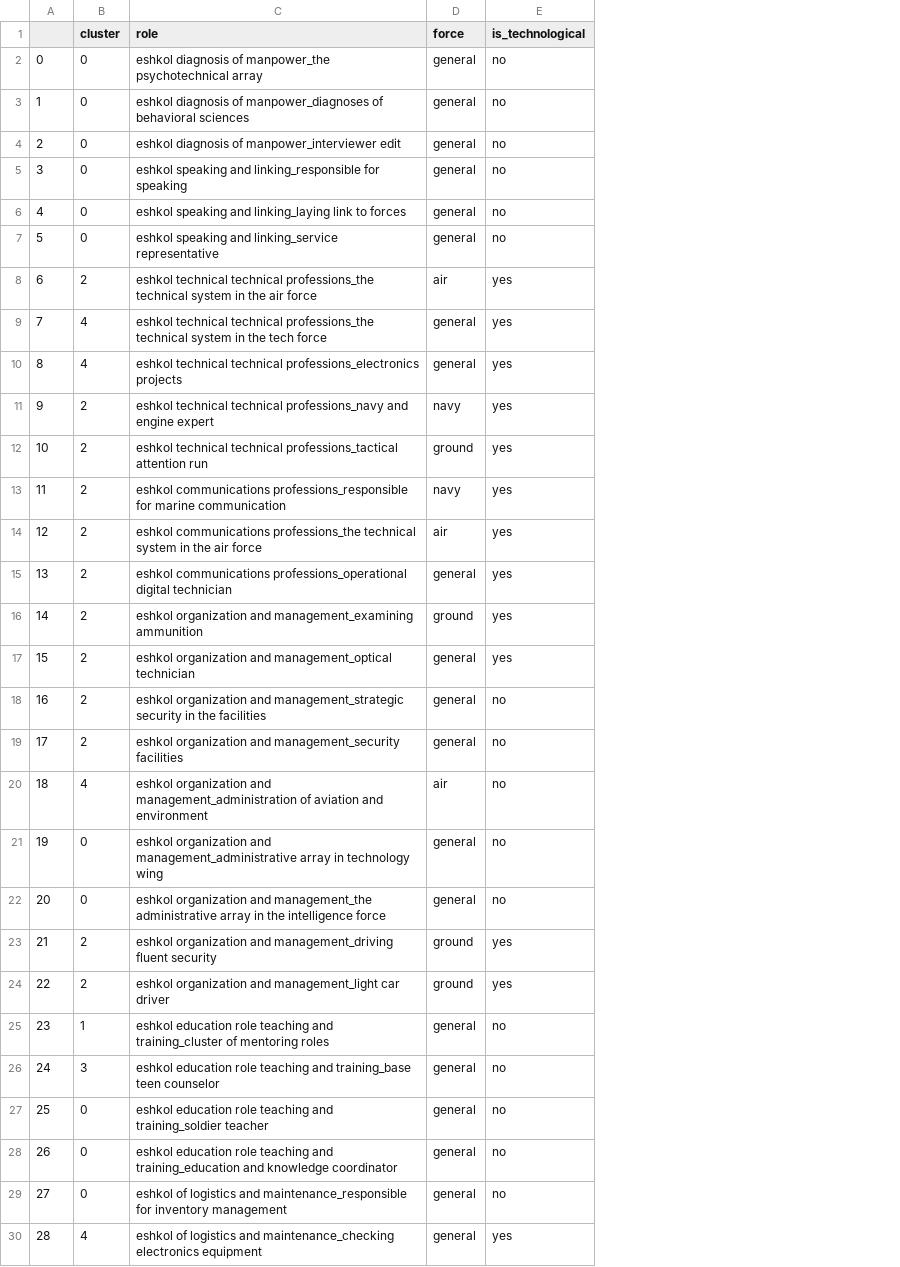
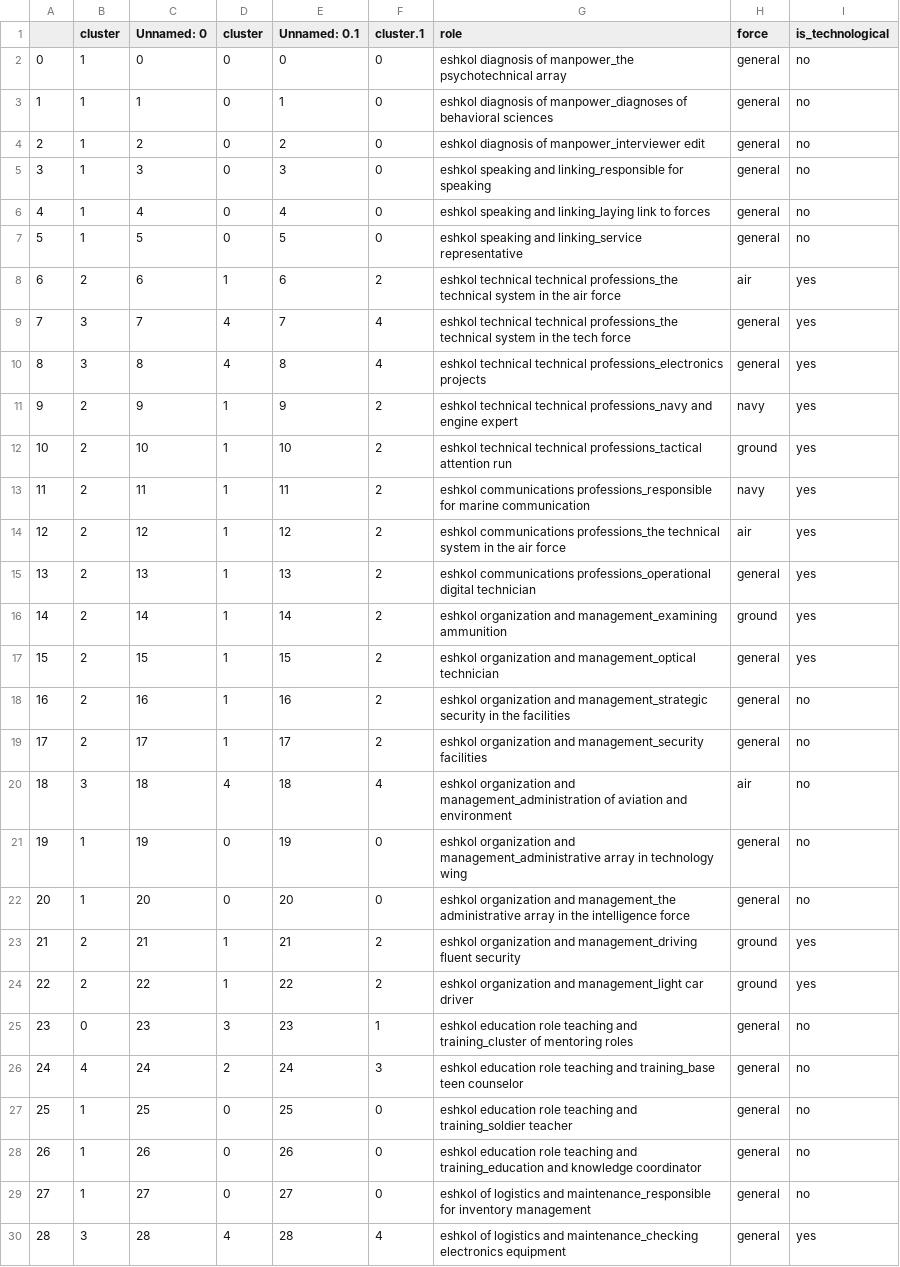
Before and after one commit to liorbenzvi/recommendation_systems, a CSV file: HW2/csv_files/roles_data/full_roles_data.csv, drawn as a sheet; only a part is shown; addresses are those after the commit; the diff covers the shown part only; the diff names each change by its address in the sheet, - before the commit and + after, or states it on an @@ line.

```diff
--- a/HW2/csv_files/roles_data/full_roles_data.csv
+++ b/HW2/csv_files/roles_data/full_roles_data.csv
+column B (cluster), rows 2-30: 1 | 1 | 1 | 1 | 1 | 1 | 2 | 3 | 3 | 2 | 2 | 2 | 2 | 2 | 2 | 2 | 2 | 2 | 3 | 1 | 1 | 2 | 2 | 0 | 4 | 1 | 1 | 1 | 3
+column C (Unnamed: 0), rows 2-30: 0 | 1 | 2 | 3 | 4 | 5 | 6 | 7 | 8 | 9 | 10 | 11 | 12 | 13 | 14 | 15 | 16 | 17 | 18 | 19 | 20 | 21 | 22 | 23 | 24 | 25 | 26 | 27 | 28
+column E (Unnamed: 0.1), rows 2-30: 0 | 1 | 2 | 3 | 4 | 5 | 6 | 7 | 8 | 9 | 10 | 11 | 12 | 13 | 14 | 15 | 16 | 17 | 18 | 19 | 20 | 21 | 22 | 23 | 24 | 25 | 26 | 27 | 28
+column F (cluster.1), rows 2-30: 0 | 0 | 0 | 0 | 0 | 0 | 2 | 4 | 4 | 2 | 2 | 2 | 2 | 2 | 2 | 2 | 2 | 2 | 4 | 0 | 0 | 2 | 2 | 1 | 3 | 0 | 0 | 0 | 4
-D8 (cluster): 2
+D8 (cluster): 1
-D11:D19 (cluster): 2
+D11:D19 (cluster): 1
-D23:D24 (cluster): 2
+D23:D24 (cluster): 1
-D25 (cluster): 1
+D25 (cluster): 3
-D26 (cluster): 3
+D26 (cluster): 2
```
Also changed, not shown: 35 edited cells elsewhere in this file, 2 other files.
